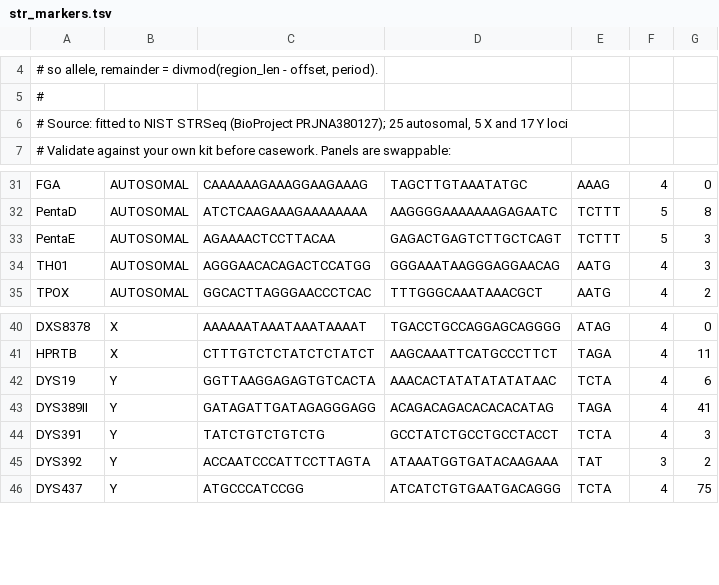
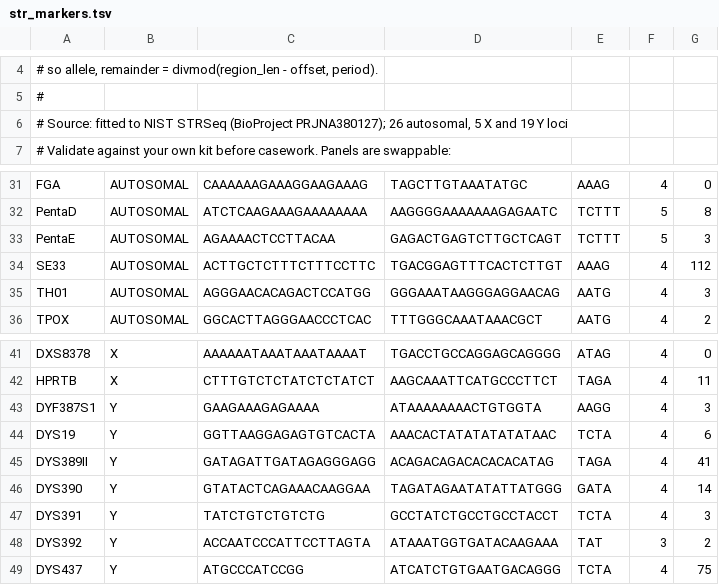
Before and after one commit to genid/STRCanon, a TSV file: str_markers.tsv, drawn as a sheet; only a part is shown, gaps mark what is left out.

```diff
--- a/str_markers.tsv
+++ b/str_markers.tsv
@@ -5,3 +5,3 @@
 #
-# Source: fitted to NIST STRSeq (BioProject PRJNA380127); 25 autosomal, 5 X and 17 Y loci
+# Source: fitted to NIST STRSeq (BioProject PRJNA380127); 26 autosomal, 5 X and 19 Y loci
 # Validate against your own kit before casework. Panels are swappable:
@@ -33,2 +33,3 @@ PentaD	AUTOSOMAL	ATCTCAAGAAAGAAAAAAAA	AAGGGGAAAAAAAGAGAATC	TCTTT	5	8
 PentaE	AUTOSOMAL	AGAAAACTCCTTACAA	GAGACTGAGTCTTGCTCAGT	TCTTT	5	3
+SE33	AUTOSOMAL	ACTTGCTCTTTCTTTCCTTC	TGACGGAGTTTCACTCTTGT	AAAG	4	112
 TH01	AUTOSOMAL	AGGGAACACAGACTCCATGG	GGGAAATAAGGGAGGAACAG	AATG	4	3
@@ -41,4 +42,6 @@ DXS8378	X	AAAAAATAAATAAATAAAAT	TGACCTGCCAGGAGCAGGGG	ATAG	4	0
 HPRTB	X	CTTTGTCTCTATCTCTATCT	AAGCAAATTCATGCCCTTCT	TAGA	4	11
+DYF387S1	Y	GAAGAAAGAGAAAA	ATAAAAAAAACTGTGGTA	AAGG	4	3
 DYS19	Y	GGTTAAGGAGAGTGTCACTA	AAACACTATATATATATAAC	TCTA	4	6
 DYS389II	Y	GATAGATTGATAGAGGGAGG	ACAGACAGACACACACATAG	TAGA	4	41
+DYS390	Y	GTATACTCAGAAACAAGGAA	TAGATAGAATATATTATGGG	GATA	4	14
 DYS391	Y	TATCTGTCTGTCTG	GCCTATCTGCCTGCCTACCT	TCTA	4	3
```
Also changed, not shown: 4 other files.
